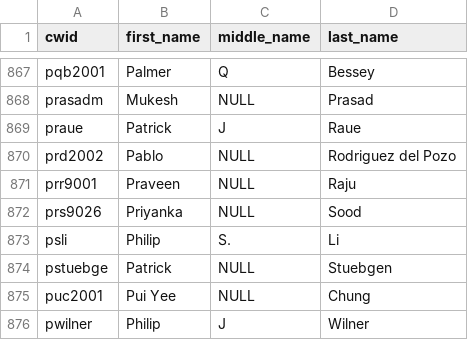
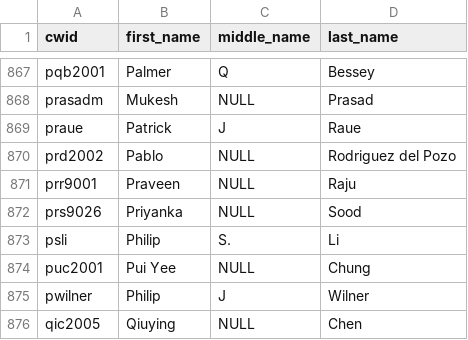
Before and after one commit to wcmc-its/ReCiter, a CSV file: cwid_test.data.csv, drawn as a sheet; only a part is shown, gaps mark what is left out; the shorter side is filled out with more unchanged rows.

Commit message:
removed pstuebge. No publications found on PubMed.

```diff
--- a/cwid_test.data.csv
+++ b/cwid_test.data.csv
@@ -873,3 +873,2 @@ prs9026,Priyanka,NULL,Sood
 psli,Philip,S.,Li
-pstuebge,Patrick,NULL,Stuebgen
 puc2001,"Pui Yee",NULL,Chung
```
